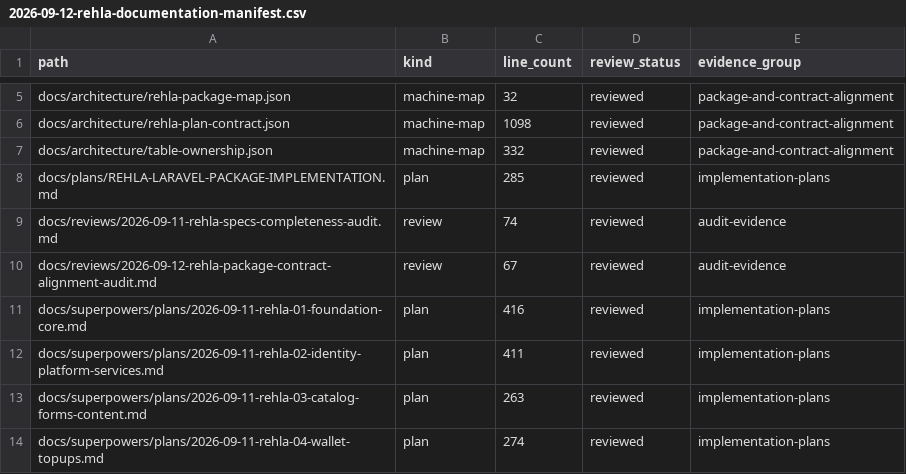
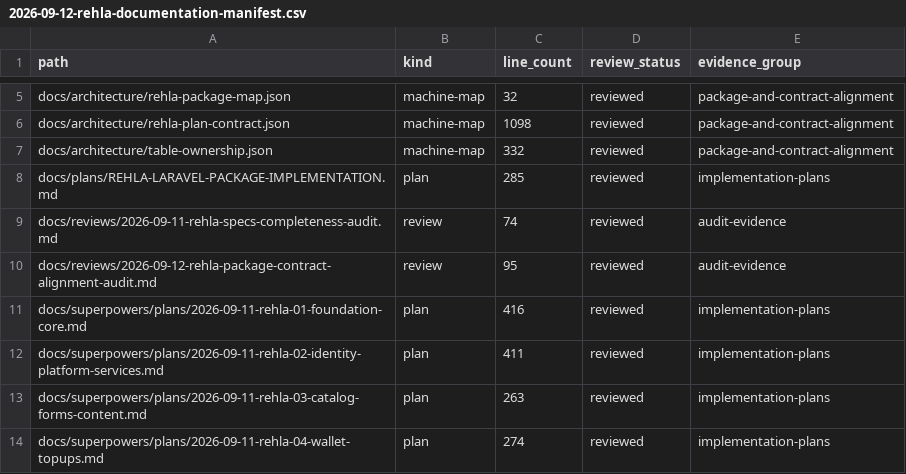
Before and after one commit to nasoomaa/rehla2, a CSV file: docs/reviews/2026-09-12-rehla-documentation-manifest.csv, drawn as a sheet; only a part is shown, gaps mark what is left out.

Commit message:
docs: record package alignment review evidence

```diff
--- a/docs/reviews/2026-09-12-rehla-documentation-manifest.csv
+++ b/docs/reviews/2026-09-12-rehla-documentation-manifest.csv
@@ -9,3 +9,3 @@ docs/plans/REHLA-LARAVEL-PACKAGE-IMPLEMENTATION.md,plan,285,reviewed,implementat
 docs/reviews/2026-09-11-rehla-specs-completeness-audit.md,review,74,reviewed,audit-evidence
-docs/reviews/2026-09-12-rehla-package-contract-alignment-audit.md,review,67,reviewed,audit-evidence
+docs/reviews/2026-09-12-rehla-package-contract-alignment-audit.md,review,95,reviewed,audit-evidence
 docs/superpowers/plans/2026-09-11-rehla-01-foundation-core.md,plan,416,reviewed,implementation-plans
```
Also changed, not shown: 2 other files.
